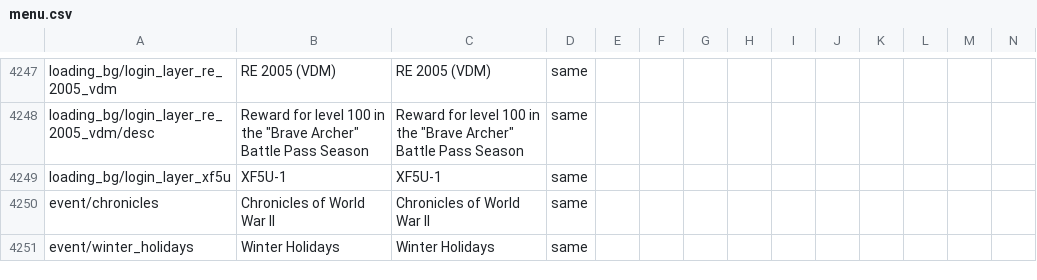
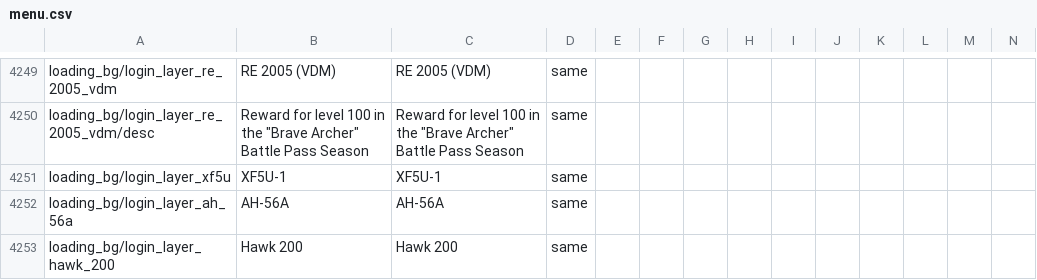
Before and after one commit to mikechuy/SCAM, a CSV file: menu.csv, drawn as a sheet; only a part is shown, gaps mark what is left out; the shorter side is filled out with more unchanged rows; rows hold the shown columns only; the diff covers the shown part only; the diff names each change by its address in the sheet, - before the commit and + after, or states it on an @@ line.

```diff
--- a/menu.csv
+++ b/menu.csv
+row 4252: loading_bg/login_layer_ah_56a | AH-56A | AH-56A | same
+row 4253: loading_bg/login_layer_hawk_200 | Hawk 200 | Hawk 200 | same
```
Also changed, not shown: 3 added rows and 9 edited cells elsewhere in this file, menu_events.csv, missions_hints.csv, 3 other files.
